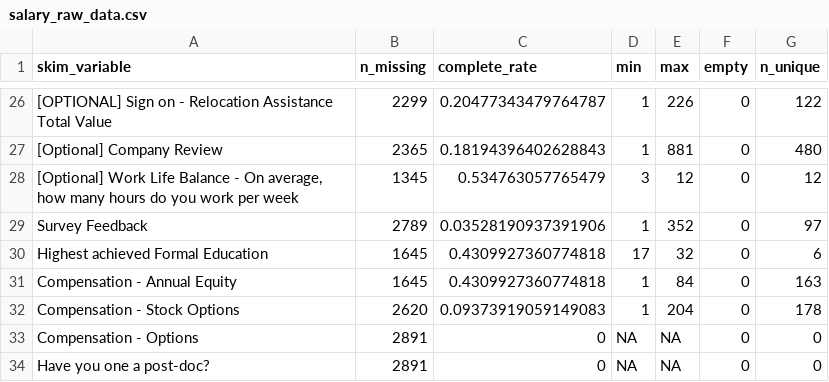
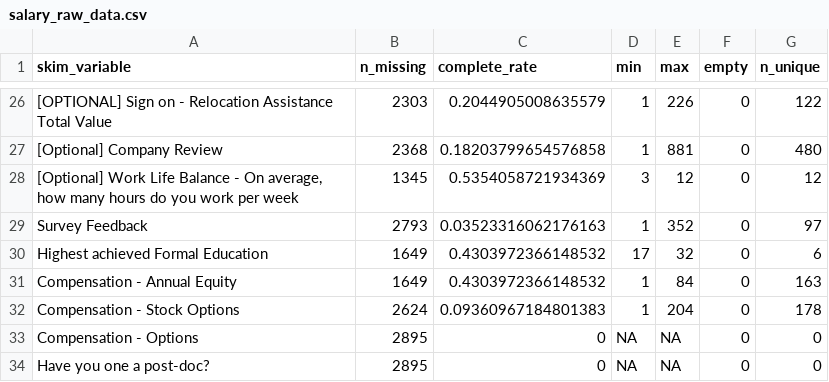
Before and after one commit to wvictor14/rbiotechsalarydata, a CSV file: salary_raw_data.csv, drawn as a sheet; only a part is shown, gaps mark what is left out; the diff covers the shown part only; the diff names each change by its address in the sheet, - before the commit and + after, or states it on an @@ line.

```diff
--- a/salary_raw_data.csv
+++ b/salary_raw_data.csv
-B26 (n_missing): 2299
+B26 (n_missing): 2303
-C26 (complete_rate): 0.20477343479764787
+C26 (complete_rate): 0.2044905008635579
-B27 (n_missing): 2365
+B27 (n_missing): 2368
-C27 (complete_rate): 0.18194396402628843
+C27 (complete_rate): 0.18203799654576858
-C28 (complete_rate): 0.534763057765479
+C28 (complete_rate): 0.5354058721934369
-B29 (n_missing): 2789
+B29 (n_missing): 2793
-C29 (complete_rate): 0.03528190937391906
+C29 (complete_rate): 0.03523316062176163
-B30:B31 (n_missing): 1645
+B30:B31 (n_missing): 1649
-C30:C31 (complete_rate): 0.4309927360774818
+C30:C31 (complete_rate): 0.4303972366148532
-B32 (n_missing): 2620
+B32 (n_missing): 2624
-C32 (complete_rate): 0.09373919059149083
+C32 (complete_rate): 0.09360967184801383
-B33:B34 (n_missing): 2891
+B33:B34 (n_missing): 2895
```
Also changed, not shown: 31 edited cells elsewhere in this file, 1 other file.
